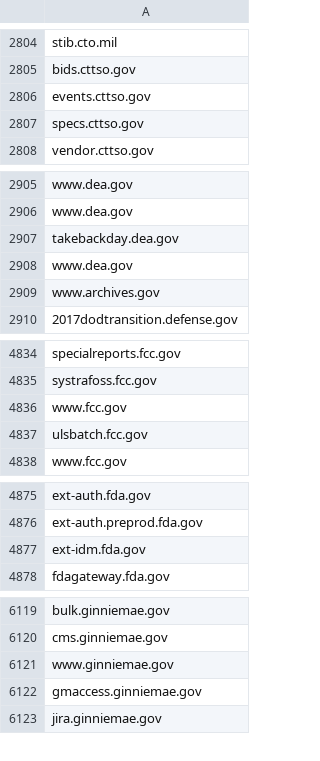
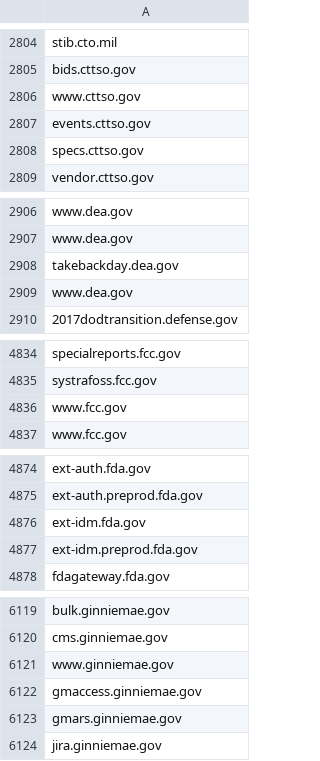
Before and after one commit to GSA/federal-website-index, a CSV file: data/source-lists/final_url_websites.csv, drawn as a sheet; only a part is shown, gaps mark what is left out; the diff covers the shown part only.

```diff
--- a/data/source-lists/final_url_websites.csv
+++ b/data/source-lists/final_url_websites.csv
@@ -2805,2 +2805,3 @@ stib.cto.mil
 bids.cttso.gov
+www.cttso.gov
 events.cttso.gov
@@ -2908,3 +2909,2 @@ takebackday.dea.gov
 www.dea.gov
-www.archives.gov
 2017dodtransition.defense.gov
@@ -4836,3 +4836,2 @@ systrafoss.fcc.gov
 www.fcc.gov
-ulsbatch.fcc.gov
 www.fcc.gov
@@ -4877,2 +4876,3 @@ ext-auth.preprod.fda.gov
 ext-idm.fda.gov
+ext-idm.preprod.fda.gov
 fdagateway.fda.gov
@@ -6122,2 +6122,3 @@ www.ginniemae.gov
 gmaccess.ginniemae.gov
+gmars.ginniemae.gov
 jira.ginniemae.gov
```
Also changed, not shown: 15 added rows, 13 removed rows and 10 edited cells elsewhere in this file.
